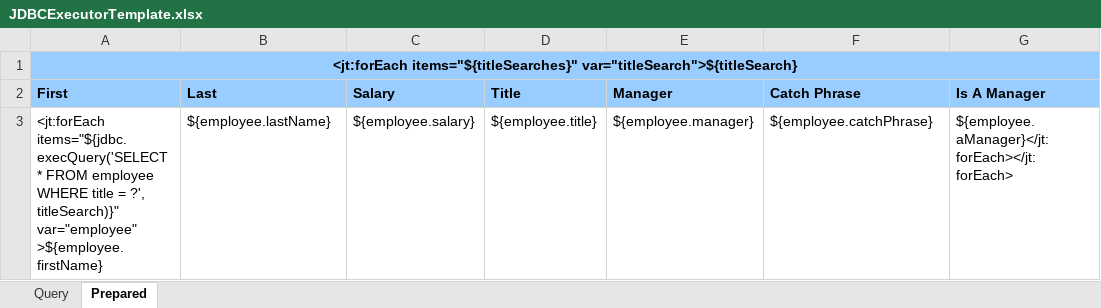
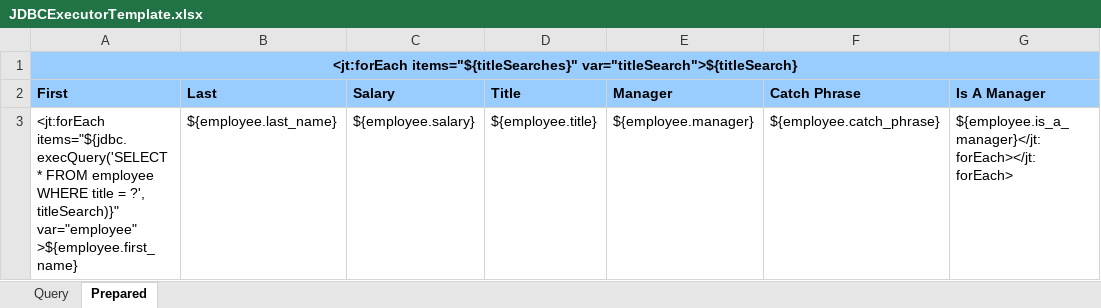
Before and after one commit to rgettman/jett, an Excel workbook: jett-core/templates/JDBCExecutorTemplate.xlsx, sheet Prepared, drawn as a sheet; values as stored, in another font and other column widths than the file's, no borders; the diff names each change by its address in the sheet, - before the commit and + after, or states it on an @@ line.

```diff
--- a/jett-core/templates/JDBCExecutorTemplate.xlsx (sheet Prepared)
+++ b/jett-core/templates/JDBCExecutorTemplate.xlsx (sheet Prepared)
-A3 (First): …titleSearch)}" var="employee" >${employee.firstName}
+A3 (First): …titleSearch)}" var="employee" >${employee.first_name}
-B3 (Last): ${employee.lastName}
+B3 (Last): ${employee.last_name}
-F3 (Catch Phrase): ${employee.catchPhrase}
+F3 (Catch Phrase): ${employee.catch_phrase}
-G3 (Is A Manager): ${employee.aManager}</jt:forEach></jt:forEach>
+G3 (Is A Manager): ${employee.is_a_manager}</jt:forEach></jt:forEach>
```
Also changed, not shown: sheet Query, 9 other files.
